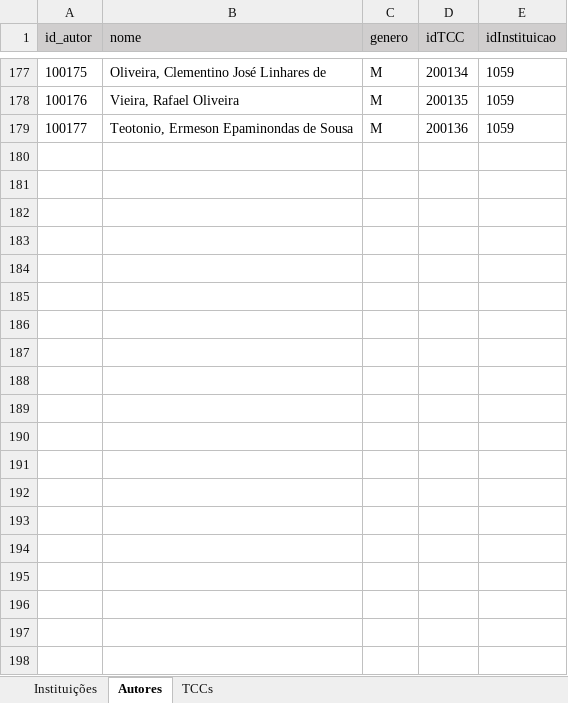
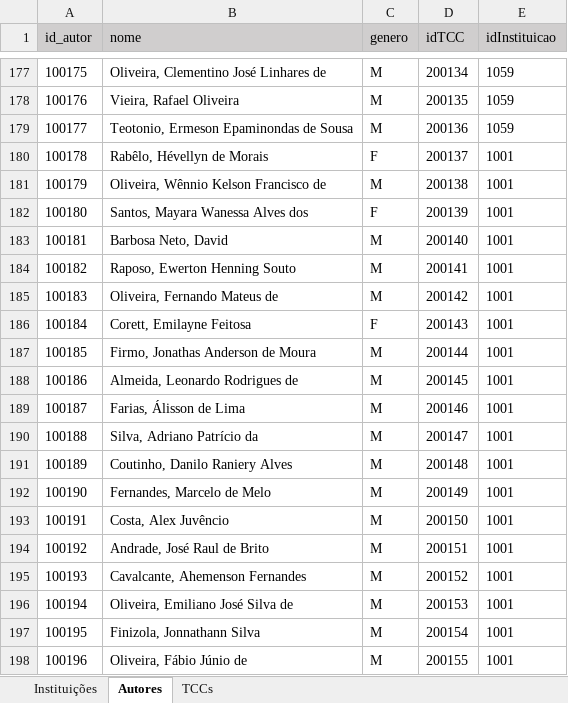
Before and after one commit to Geilsondss/Fluxo_da_Comunicacao_Cientifica_Lic_Comp, an Excel workbook: Data/data_raw.xlsx, sheet Autores, drawn as a sheet; only a part is shown, gaps mark what is left out; values as stored, in another font and other column widths than the file's, no borders; the diff covers the shown part only; the diff names each change by its address in the sheet, - before the commit and + after, or states it on an @@ line.

```diff
--- a/Data/data_raw.xlsx (sheet Autores)
+++ b/Data/data_raw.xlsx (sheet Autores)
+row 180: 100178 | Rabêlo, Hévellyn de Morais | F | 200137 | 1001
+row 181: 100179 | Oliveira, Wênnio Kelson Francisco de | M | 200138 | 1001
+row 182: 100180 | Santos, Mayara Wanessa Alves dos | F | 200139 | 1001
+row 183: 100181 | Barbosa Neto, David | M | 200140 | 1001
+row 184: 100182 | Raposo, Ewerton Henning Souto | M | 200141 | 1001
+row 185: 100183 | Oliveira, Fernando Mateus de | M | 200142 | 1001
+row 186: 100184 | Corett, Emilayne Feitosa | F | 200143 | 1001
+row 187: 100185 | Firmo, Jonathas Anderson de Moura | M | 200144 | 1001
+row 188: 100186 | Almeida, Leonardo Rodrigues de | M | 200145 | 1001
+row 189: 100187 | Farias, Álisson de Lima | M | 200146 | 1001
+row 190: 100188 | Silva, Adriano Patrício da | M | 200147 | 1001
+row 191: 100189 | Coutinho, Danilo Raniery Alves | M | 200148 | 1001
+row 192: 100190 | Fernandes, Marcelo de Melo | M | 200149 | 1001
+row 193: 100191 | Costa, Alex Juvêncio | M | 200150 | 1001
+row 194: 100192 | Andrade, José Raul de Brito | M | 200151 | 1001
+row 195: 100193 | Cavalcante, Ahemenson Fernandes | M | 200152 | 1001
+row 196: 100194 | Oliveira, Emiliano José Silva de | M | 200153 | 1001
+row 197: 100195 | Finizola, Jonnathann Silva | M | 200154 | 1001
+row 198: 100196 | Oliveira, Fábio Júnio de | M | 200155 | 1001
```
Also changed, not shown: 38 added rows and cell formats elsewhere in this sheet, sheet TCCs.
